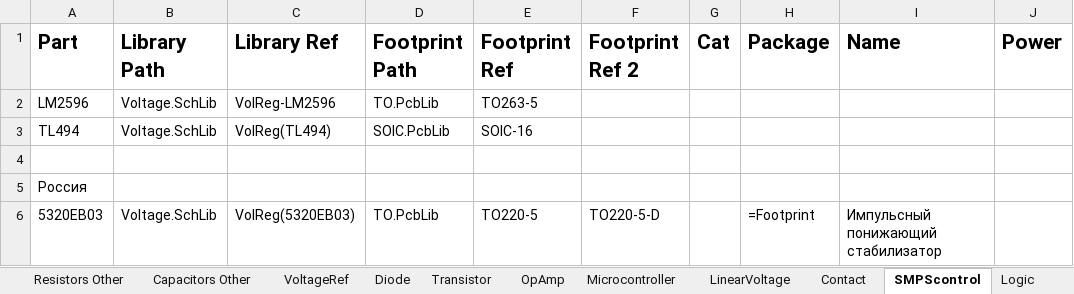
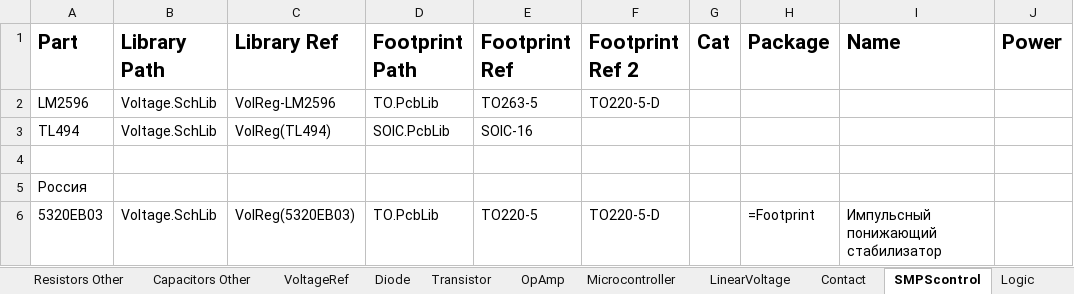
Before and after one commit to KirB523/LIB, an Excel workbook: DATA.xlsx, sheet SMPScontrol, drawn as a sheet; only a part is shown; values as stored, in another font and other column widths than the file's, no borders; the diff names each change by its address in the sheet, - before the commit and + after, or states it on an @@ line.

```diff
--- a/DATA.xlsx (sheet SMPScontrol)
+++ b/DATA.xlsx (sheet SMPScontrol)
-F2 (Footprint Ref 2): (empty)
+F2 (Footprint Ref 2): TO220-5-D
```
Also changed, not shown: sheet Sensors, sheet Magnetics, sheet LinearVoltage, sheet OpAmp, sheet Contact, 7 other files.
